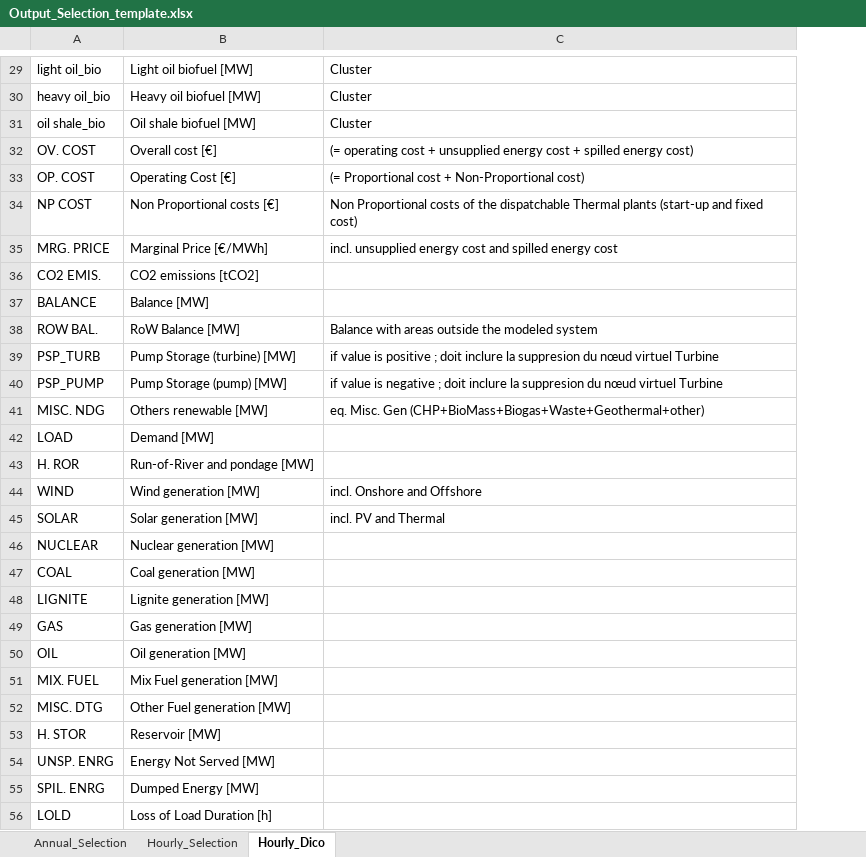
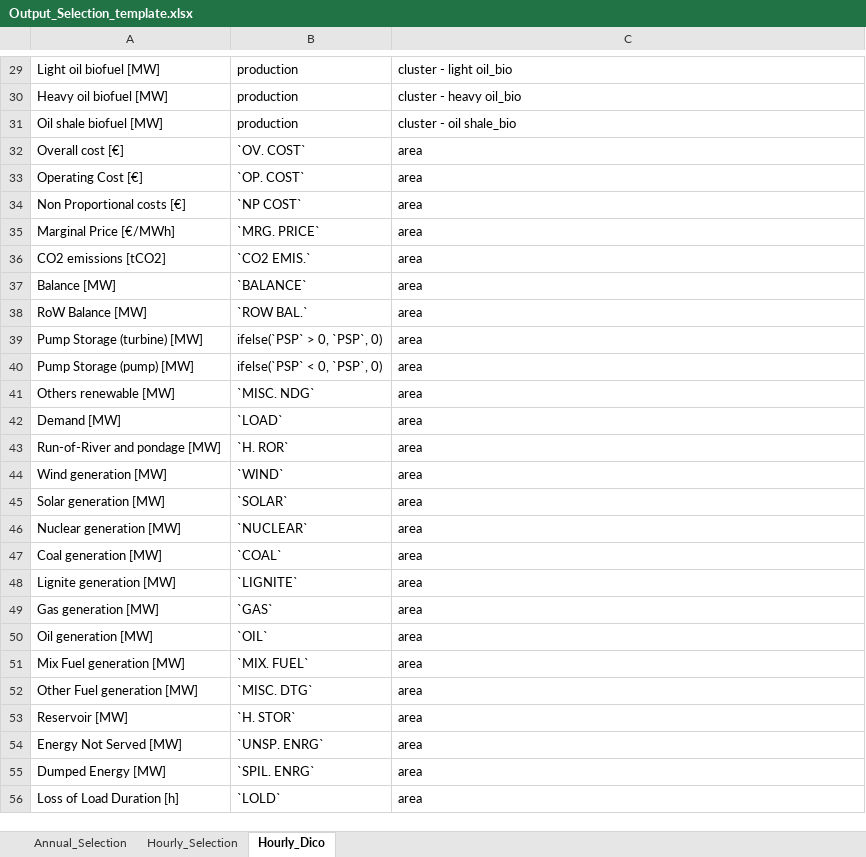
Before and after one commit to armhels/antaresVizMedTSO, an Excel workbook: inst/application/www/Output_Selection_template.xlsx, sheet Hourly_Dico, drawn as a sheet; only a part is shown, gaps mark what is left out; values as stored, in another font and other column widths than the file's, no borders; removed rows and columns are numbered as before the commit, all else as after; the diff covers the shown part only; the diff names each change by its address in the sheet, - before the commit and + after, or states it on an @@ line.

Commit message:
export hourly with  params

```diff
--- a/inst/application/www/Output_Selection_template.xlsx (sheet Hourly_Dico)
+++ b/inst/application/www/Output_Selection_template.xlsx (sheet Hourly_Dico)
-column A, rows 29-56: light oil_bio | heavy oil_bio | oil shale_bio | OV. COST | OP. COST | NP COST | MRG. PRICE | CO2 EMIS. | BALANCE | ROW BAL. | PSP_TURB | PSP_PUMP | MISC. NDG | LOAD | H. ROR | WIND | SOLAR | NUCLEAR | COAL | LIGNITE | GAS | OIL | MIX. FUEL | MISC. DTG | H. STOR | UNSP. ENRG | SPIL. ENRG | LOLD
+column B, rows 29-56: production | production | production | `OV. COST` | `OP. COST` | `NP COST` | `MRG. PRICE` | `CO2 EMIS.` | `BALANCE` | `ROW BAL.` | ifelse(`PSP` > 0, `PSP`, 0) | ifelse(`PSP` < 0, `PSP`, 0) | `MISC. NDG` | `LOAD` | `H. ROR` | `WIND` | `SOLAR` | `NUCLEAR` | `COAL` | `LIGNITE` | `GAS` | `OIL` | `MIX. FUEL` | `MISC. DTG` | `H. STOR` | `UNSP. ENRG` | `SPIL. ENRG` | `LOLD`
-C29: Cluster
+C29: cluster - light oil_bio
-C30: Cluster
+C30: cluster - heavy oil_bio
-C31: Cluster
+C31: cluster - oil shale_bio
-C32: (= operating cost + unsupplied energy cost + spilled energy cost)
+C32: area
-C33: (= Proportional cost + Non-Proportional cost)
+C33: area
-C34: Non Proportional costs of the dispatchable Thermal plants (start-up and fixed cost)
+C34: area
-C35: incl. unsupplied energy cost and spilled energy cost
+C35: area
-C36:C37: (empty)
+C36:C37: area
-C38: Balance with areas outside the modeled system
+C38: area
-C39: if value is positive ; doit inclure la suppresion du nœud virtuel Turbine
+C39: area
-C40: if value is negative ; doit inclure la suppresion du nœud virtuel Turbine
+C40: area
-C41: eq. Misc. Gen (CHP+BioMass+Biogas+Waste+Geothermal+other)
+C41: area
-C42:C43: (empty)
+C42:C43: area
-C44: incl. Onshore and Offshore
+C44: area
-C45: incl. PV and Thermal
+C45: area
-C46:C56: (empty)
+C46:C56: area
```
Also changed, not shown: 1 added row, 1 removed row and 32 edited cells elsewhere in this sheet, sheet Hourly_Selection, 9 other files.
